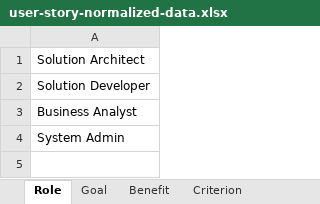
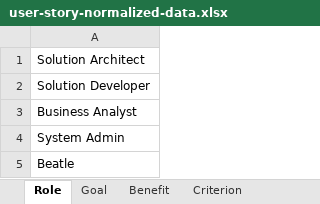
Before and after one commit to melahn/user-story-generator, an Excel workbook: resource/example/user-story-normalized-data.xlsx, sheet Role, drawn as a sheet; values as stored, in another font and other column widths than the file's, no borders; the diff names each change by its address in the sheet, - before the commit and + after, or states it on an @@ line.

```diff
--- a/resource/example/user-story-normalized-data.xlsx (sheet Role)
+++ b/resource/example/user-story-normalized-data.xlsx (sheet Role)
+row 5: Beatle
```
Also changed, not shown: sheet Goal, sheet Benefit, sheet Criterion, resource/example/user-story-denormalized-data.xlsx, 4 other files.
